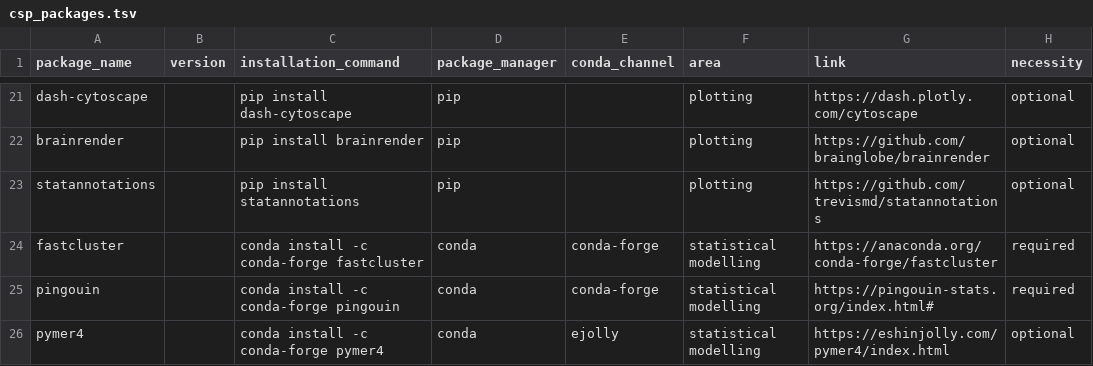
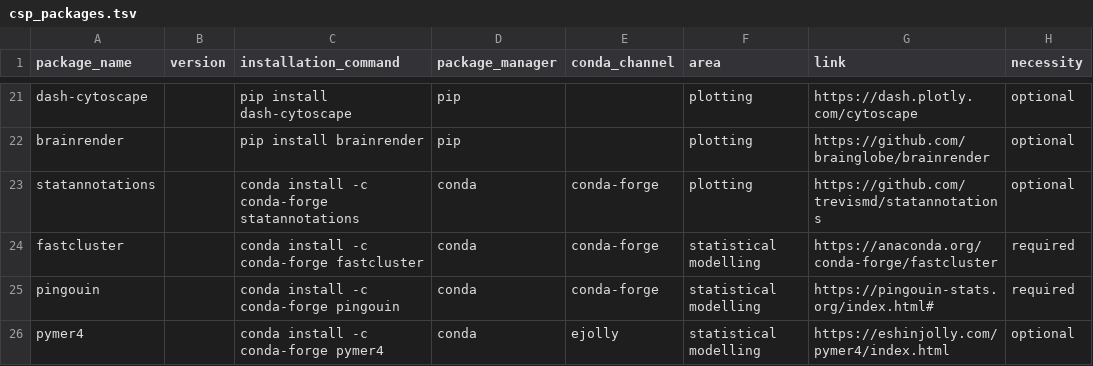
Before and after one commit to JohannesWiesner/tcy, a TSV file: csp_packages.tsv, drawn as a sheet; only a part is shown, gaps mark what is left out; the diff names each change by its address in the sheet, - before the commit and + after, or states it on an @@ line.

Commit message:
package statannotations is now available via conda

```diff
--- a/csp_packages.tsv
+++ b/csp_packages.tsv
-C23 (installation_command): pip install statannotations
+C23 (installation_command): conda install -c conda-forge statannotations
-D23 (package_manager): pip
+D23 (package_manager): conda
-E23 (conda_channel): (empty)
+E23 (conda_channel): conda-forge
```
Also changed, not shown: 3 other files.
